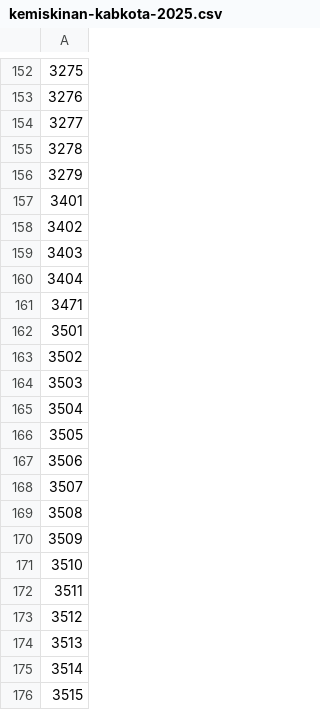
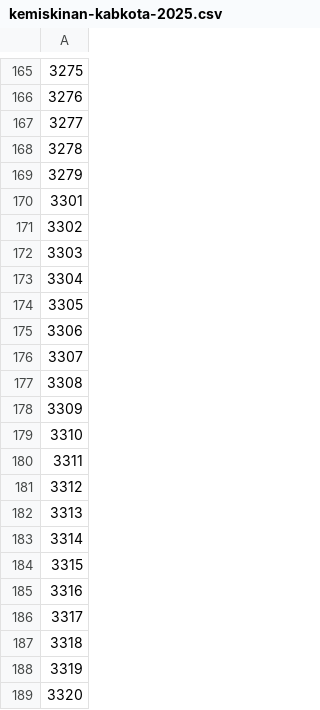
Before and after one commit to raihandaryh-hash/suluiou, a CSV file: mesin/sumber/sel/kemiskinan-kabkota-2025.csv, drawn as a sheet; only a part is shown, gaps mark what is left out; the shorter side is filled out with more unchanged rows; the diff covers the shown part only; the diff names each change by its address in the sheet, - before the commit and + after, or states it on an @@ line.

```diff
--- a/mesin/sumber/sel/kemiskinan-kabkota-2025.csv
+++ b/mesin/sumber/sel/kemiskinan-kabkota-2025.csv
+row 170: 3301
+row 171: 3302
+row 172: 3303
+row 173: 3304
+row 174: 3305
+row 175: 3306
+row 176: 3307
+row 177: 3308
+row 178: 3309
+row 179: 3310
+row 180: 3311
+row 181: 3312
+row 182: 3313
+row 183: 3314
+row 184: 3315
+row 185: 3316
+row 186: 3317
+row 187: 3318
+row 188: 3319
+row 189: 3320
```
Also changed, not shown: 40 added rows elsewhere in this file, 3 other files.
